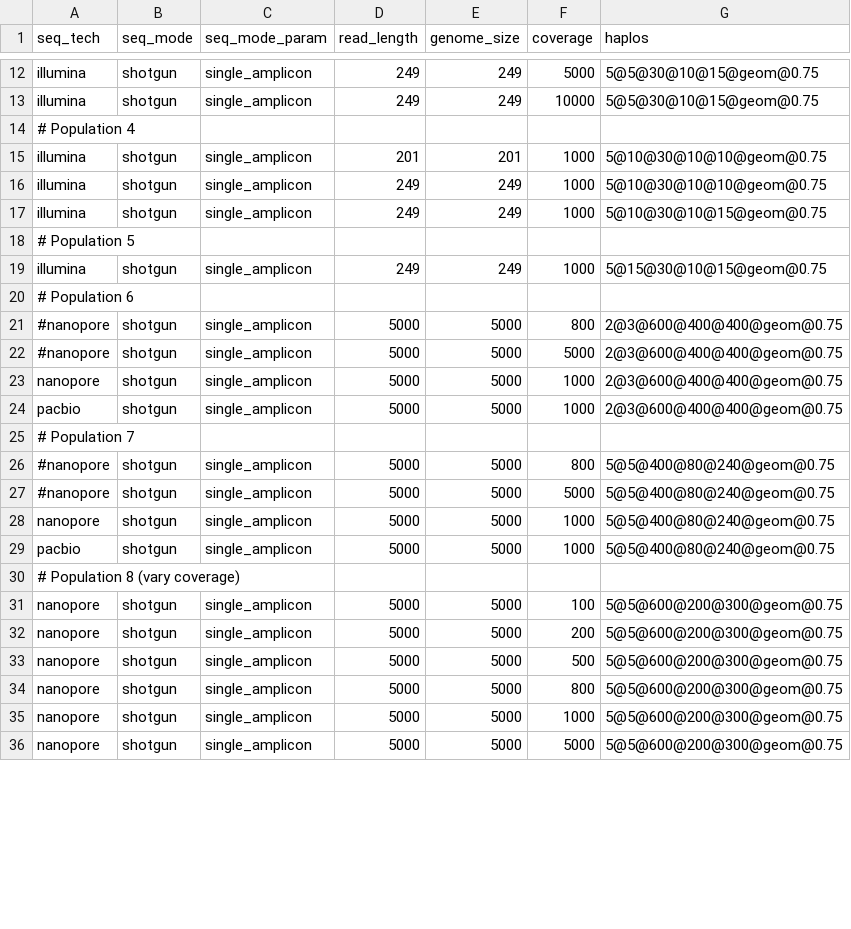
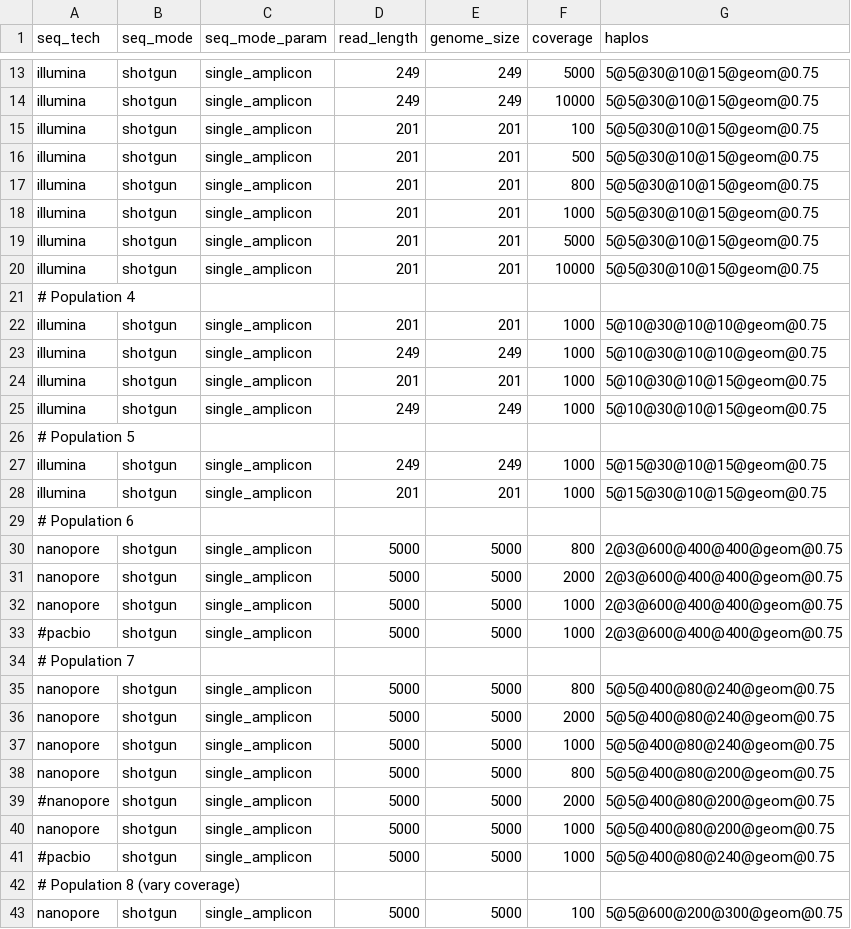
Before and after one commit to hrishikeshh/V-pipe, a CSV file: resources/auxiliary_workflows/benchmark/resources/local_haplotype_setup/config_distance/params.csv, drawn as a sheet; only a part is shown, gaps mark what is left out; the shorter side is filled out with more unchanged rows; the diff covers the shown part only.

```diff
--- a/resources/auxiliary_workflows/benchmark/resources/local_haplotype_setup/config_distance/params.csv
+++ b/resources/auxiliary_workflows/benchmark/resources/local_haplotype_setup/config_distance/params.csv
@@ -13,2 +14,8 @@ illumina,shotgun,single_amplicon,249,249,5000,5@5@30@10@15@geom@0.75
 illumina,shotgun,single_amplicon,249,249,10000,5@5@30@10@15@geom@0.75
+illumina,shotgun,single_amplicon,201,201,100,5@5@30@10@15@geom@0.75
+illumina,shotgun,single_amplicon,201,201,500,5@5@30@10@15@geom@0.75
+illumina,shotgun,single_amplicon,201,201,800,5@5@30@10@15@geom@0.75
+illumina,shotgun,single_amplicon,201,201,1000,5@5@30@10@15@geom@0.75
+illumina,shotgun,single_amplicon,201,201,5000,5@5@30@10@15@geom@0.75
+illumina,shotgun,single_amplicon,201,201,10000,5@5@30@10@15@geom@0.75
 # Population 4
@@ -16,2 +23,3 @@ illumina,shotgun,single_amplicon,201,201,1000,5@10@30@10@10@geom@0.75
 illumina,shotgun,single_amplicon,249,249,1000,5@10@30@10@10@geom@0.75
+illumina,shotgun,single_amplicon,201,201,1000,5@10@30@10@15@geom@0.75
 illumina,shotgun,single_amplicon,249,249,1000,5@10@30@10@15@geom@0.75
@@ -19,12 +27,16 @@ illumina,shotgun,single_amplicon,249,249,1000,5@10@30@10@15@geom@0.75
 illumina,shotgun,single_amplicon,249,249,1000,5@15@30@10@15@geom@0.75
+illumina,shotgun,single_amplicon,201,201,1000,5@15@30@10@15@geom@0.75
 # Population 6
-#nanopore,shotgun,single_amplicon,5000,5000,800,2@3@600@400@400@geom@0.75
-#nanopore,shotgun,single_amplicon,5000,5000,5000,2@3@600@400@400@geom@0.75
+nanopore,shotgun,single_amplicon,5000,5000,800,2@3@600@400@400@geom@0.75
+nanopore,shotgun,single_amplicon,5000,5000,2000,2@3@600@400@400@geom@0.75
 nanopore,shotgun,single_amplicon,5000,5000,1000,2@3@600@400@400@geom@0.75
-pacbio,shotgun,single_amplicon,5000,5000,1000,2@3@600@400@400@geom@0.75
+#pacbio,shotgun,single_amplicon,5000,5000,1000,2@3@600@400@400@geom@0.75
 # Population 7
-#nanopore,shotgun,single_amplicon,5000,5000,800,5@5@400@80@240@geom@0.75
-#nanopore,shotgun,single_amplicon,5000,5000,5000,5@5@400@80@240@geom@0.75
+nanopore,shotgun,single_amplicon,5000,5000,800,5@5@400@80@240@geom@0.75
+nanopore,shotgun,single_amplicon,5000,5000,2000,5@5@400@80@240@geom@0.75
 nanopore,shotgun,single_amplicon,5000,5000,1000,5@5@400@80@240@geom@0.75
-pacbio,shotgun,single_amplicon,5000,5000,1000,5@5@400@80@240@geom@0.75
+nanopore,shotgun,single_amplicon,5000,5000,800,5@5@400@80@200@geom@0.75
+#nanopore,shotgun,single_amplicon,5000,5000,2000,5@5@400@80@200@geom@0.75
+nanopore,shotgun,single_amplicon,5000,5000,1000,5@5@400@80@200@geom@0.75
+#pacbio,shotgun,single_amplicon,5000,5000,1000,5@5@400@80@240@geom@0.75
 # Population 8 (vary coverage)
```
Also changed, not shown: 10 added rows and 13 edited cells elsewhere in this file, 2 other files.
